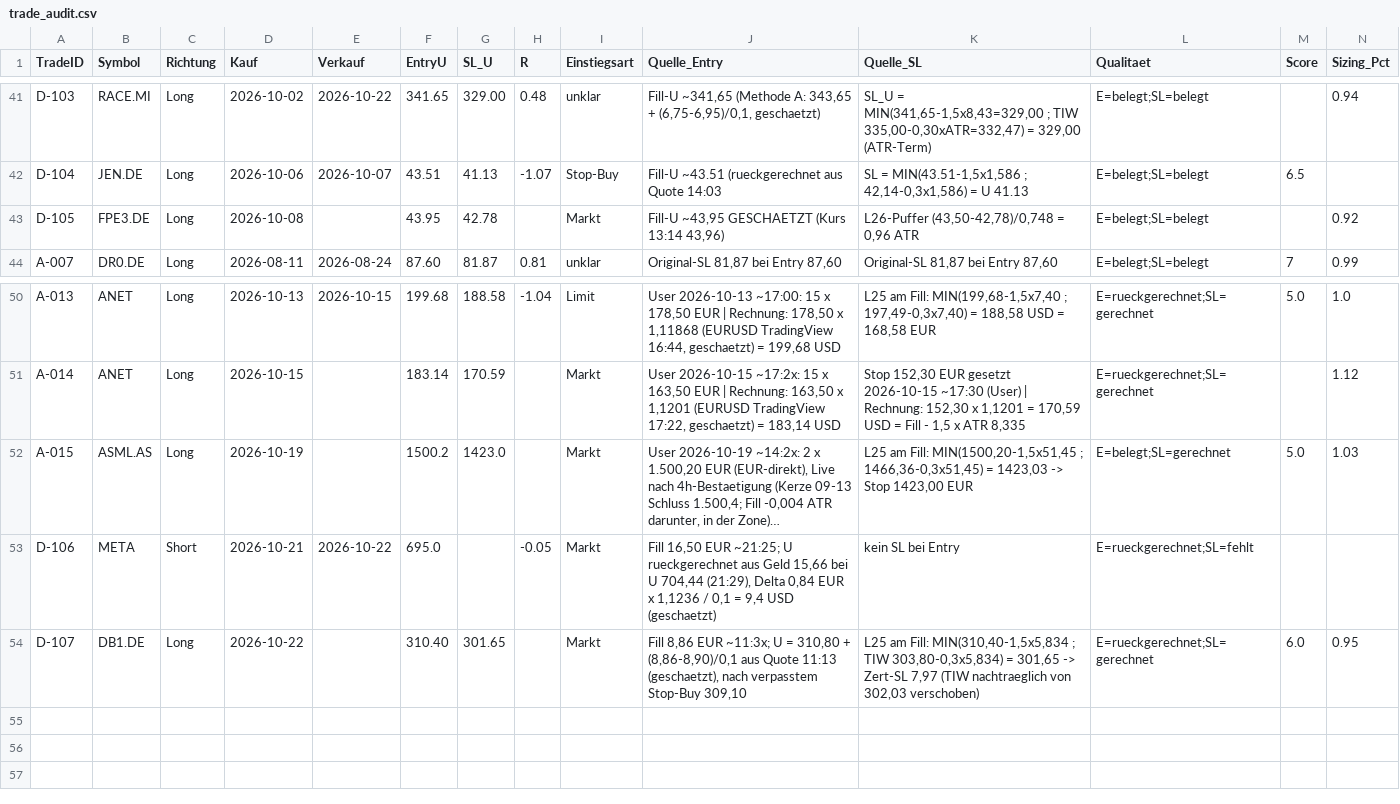
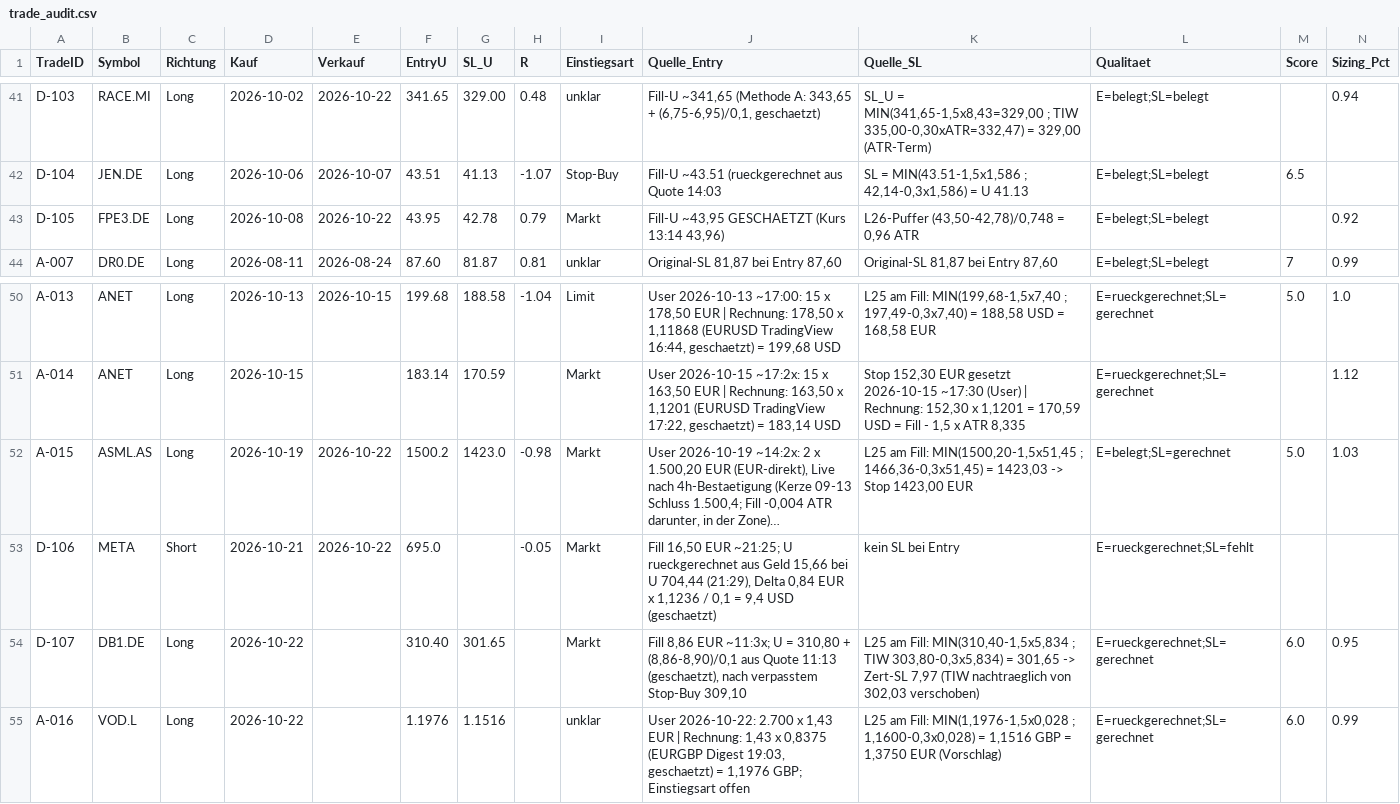
Before and after one commit to Mathematthias/Derivate-Trading-Automatisierung, a CSV file: marketdata-pipeline/state/trade_audit.csv, drawn as a sheet; only a part is shown, gaps mark what is left out; long unchanged cells end in …; rows hold the shown columns only; the diff names each change by its address in the sheet, - before the commit and + after, or states it on an @@ line.

```diff
--- a/marketdata-pipeline/state/trade_audit.csv
+++ b/marketdata-pipeline/state/trade_audit.csv
-E43 (Verkauf): (empty)
+E43 (Verkauf): 2026-10-22
-H43 (R): (empty)
+H43 (R): 0.79
-E52 (Verkauf): (empty)
+E52 (Verkauf): 2026-10-22
-H52 (R): (empty)
+H52 (R): -0.98
+row 55: A-016 | VOD.L | Long | 2026-10-22 |  | 1.1976 | 1.1516 |  | unklar | User 2026-10-22: 2.700 x 1,43 EUR | Rechnung: 1,43 x 0,8375 (EURGBP Digest 19:03, geschaetzt) = 1,1976 GBP; Einstiegsart offen | L25 am Fill: MIN(1,1976-1,5x0,028 ; 1,1600-0,3x0,028) = 1,1516 GBP = 1,3750 EUR (Vorschlag) | E=rueckgerechnet;SL=gerechnet | 6.0 | 0.99
```
Also changed, not shown: 1 other file.
